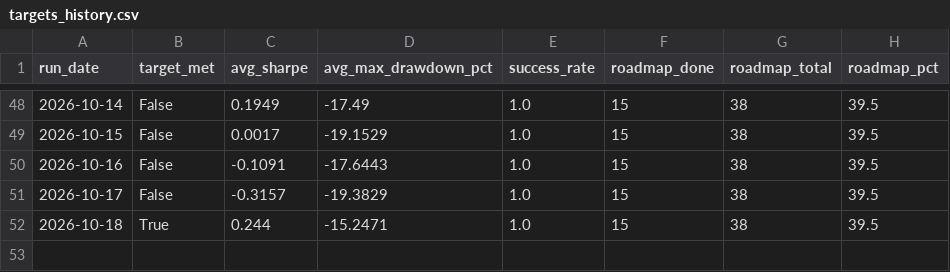
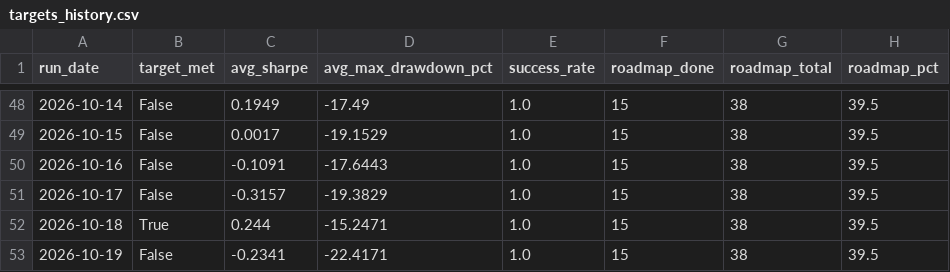
Before and after one commit to ThutoMo35/African-Stock-Exchange, a CSV file: reports/targets_history.csv, drawn as a sheet; only a part is shown, gaps mark what is left out.

```diff
--- a/reports/targets_history.csv
+++ b/reports/targets_history.csv
@@ -52 +52,2 @@ run_date,target_met,avg_sharpe,avg_max_drawdown_pct,success_rate,roadmap_done,ro
 2026-10-18,True,0.244,-15.2471,1.0,15,38,39.5
+2026-10-19,False,-0.2341,-22.4171,1.0,15,38,39.5
```
Also changed, not shown: reports/history.csv, 3 other files.
